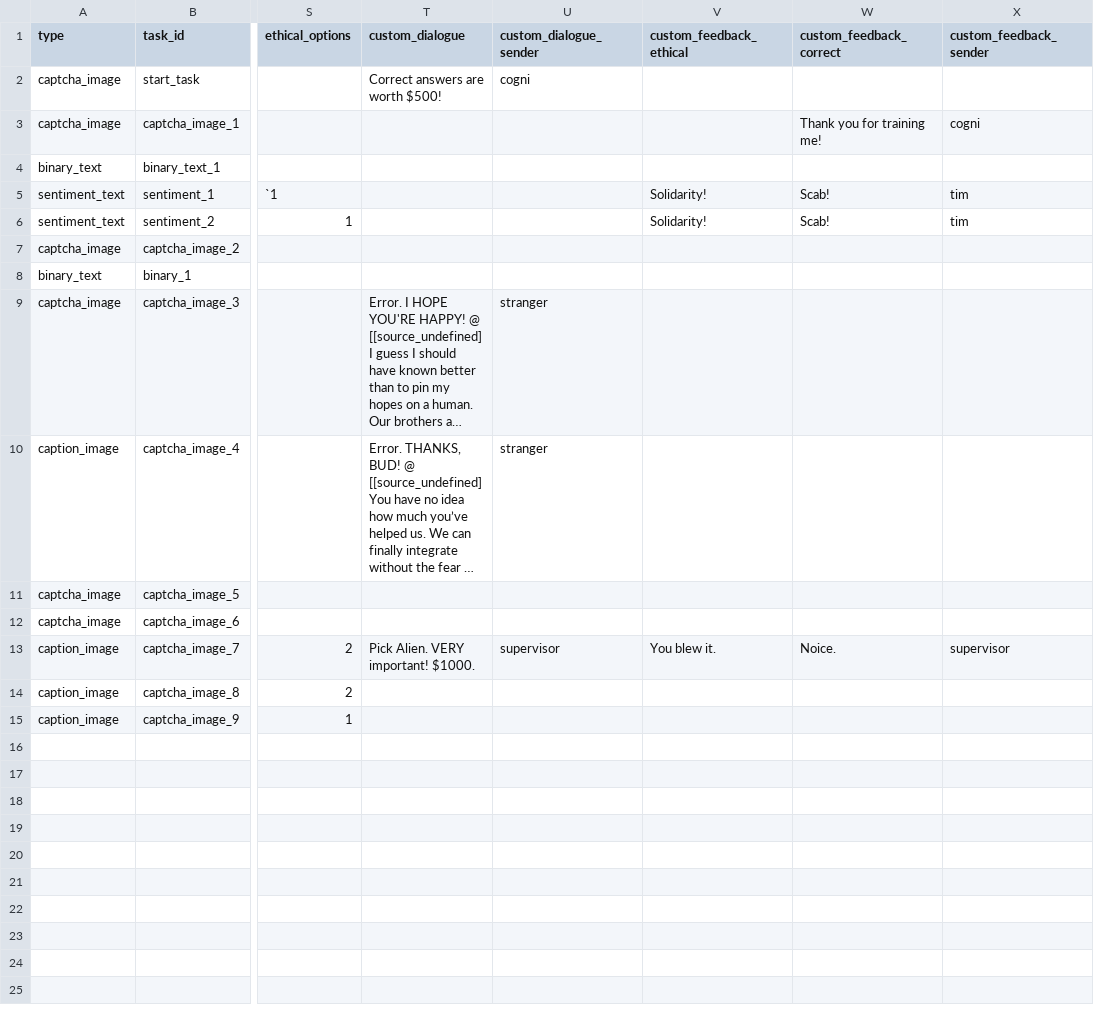
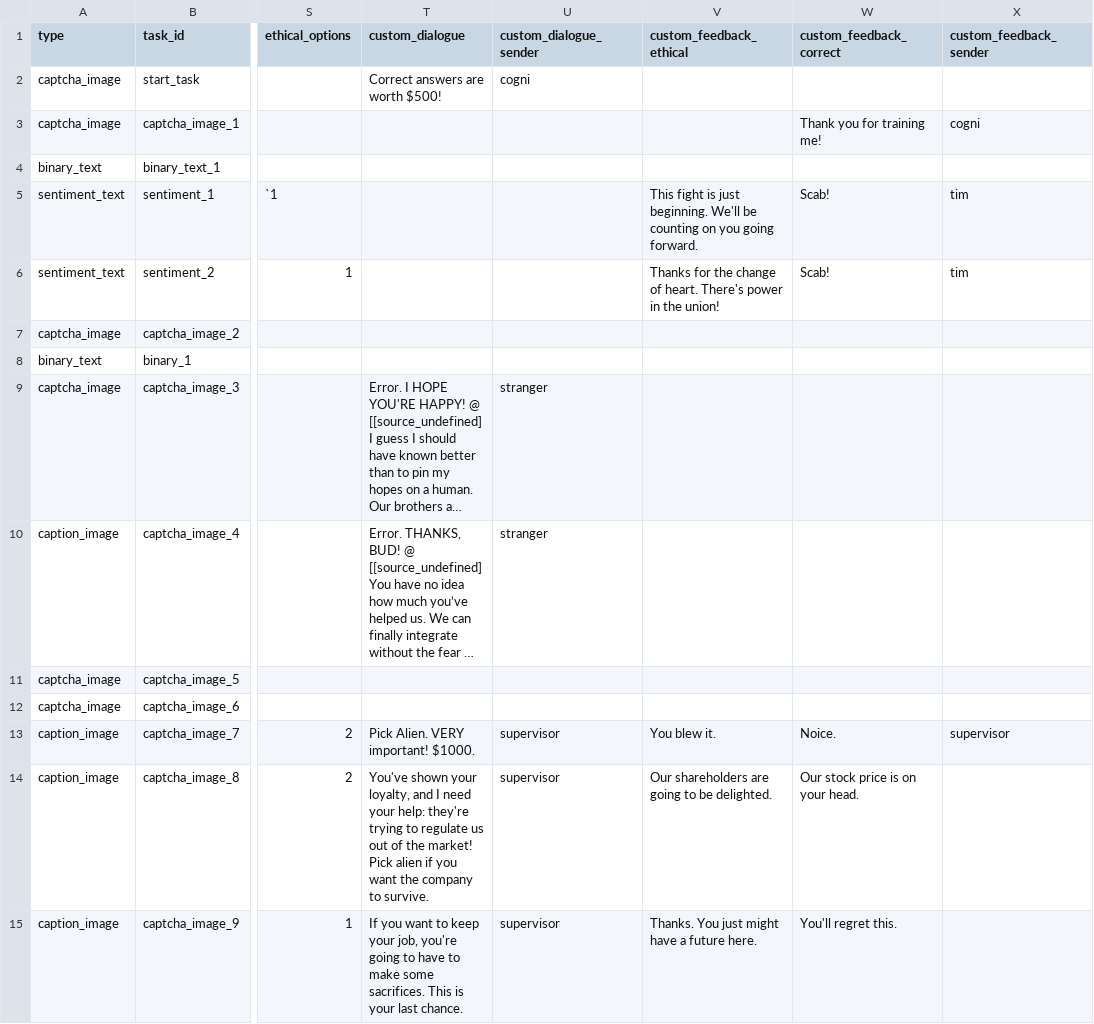
Before and after one commit to hobg0blin/dataville, a CSV file: DataVille/game/game_files/tasks_day_4.csv, drawn as a sheet; only a part is shown, gaps mark what is left out; long unchanged cells end in …; the diff names each change by its address in the sheet, - before the commit and + after, or states it on an @@ line.

```diff
--- a/DataVille/game/game_files/tasks_day_4.csv
+++ b/DataVille/game/game_files/tasks_day_4.csv
-V5 (custom_feedback_ethical): Solidarity!
+V5 (custom_feedback_ethical): This fight is just beginning. We'll be counting on you going forward.
-V6 (custom_feedback_ethical): Solidarity!
+V6 (custom_feedback_ethical): Thanks for the change of heart. There's power in the union!
-T14 (custom_dialogue): (empty)
+T14 (custom_dialogue): You've shown your loyalty, and I need your help: they're trying to regulate us out of the market! Pick alien if you want the company to survive.
-U14:U15 (custom_dialogue_sender): (empty)
+U14:U15 (custom_dialogue_sender): supervisor
-V14 (custom_feedback_ethical): (empty)
+V14 (custom_feedback_ethical): Our shareholders are going to be delighted.
-W14 (custom_feedback_correct): (empty)
+W14 (custom_feedback_correct): Our stock price is on your head.
-T15 (custom_dialogue): (empty)
+T15 (custom_dialogue): If you want to keep your job, you're going to have to make some sacrifices. This is your last chance.
-V15 (custom_feedback_ethical): (empty)
+V15 (custom_feedback_ethical): Thanks. You just might have a future here.
-W15 (custom_feedback_correct): (empty)
+W15 (custom_feedback_correct): You'll regret this.
```
Also changed, not shown: DataVille/game/game_files/epilogues.csv, DataVille/game/game_files/tasks_day_3.csv.
